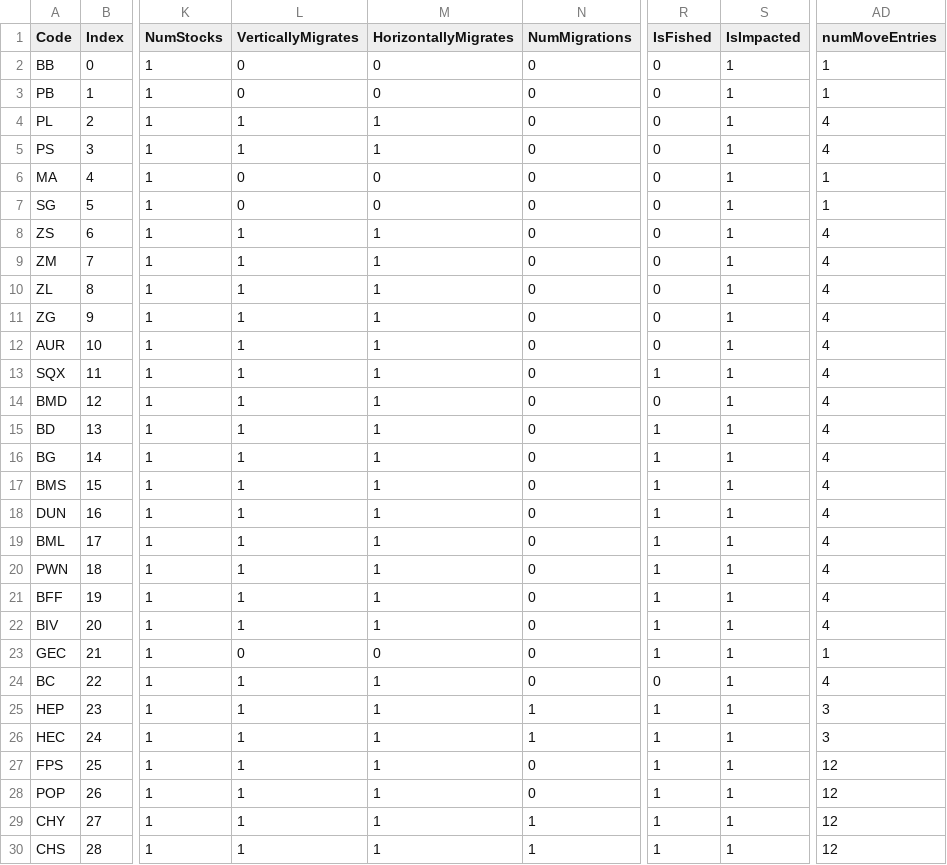
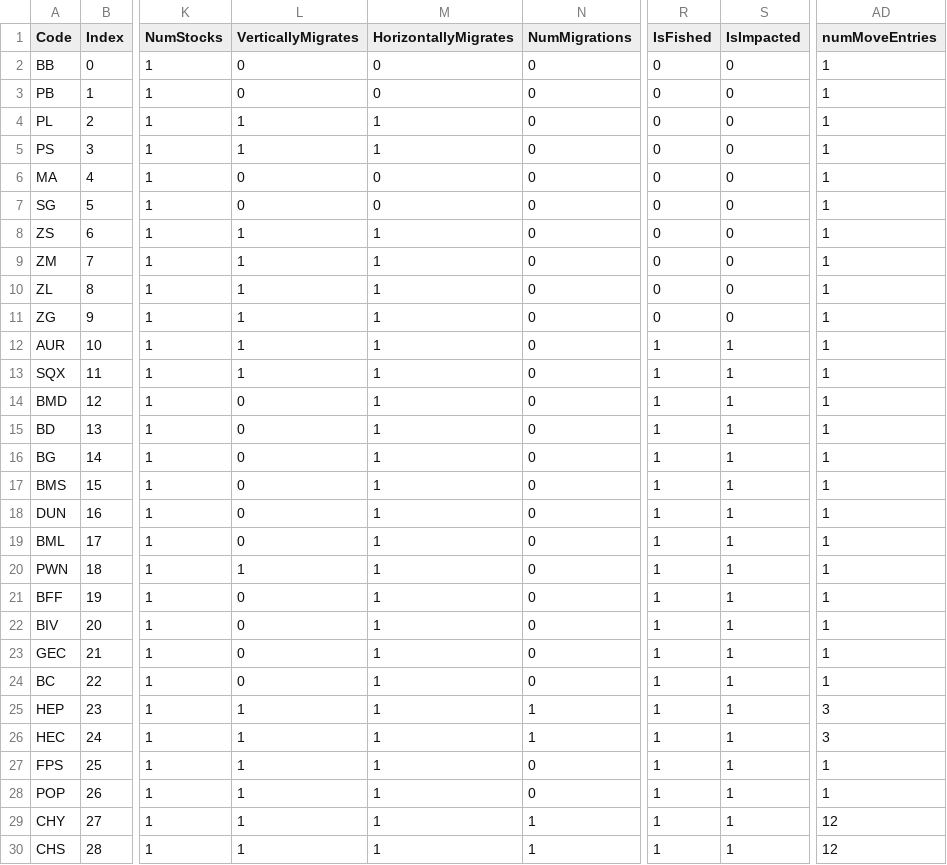
Before and after one commit to atlantis-amps/psatlantismodel, a CSV file: Atlantis_mv1_base_2024_5yrs_V2/PugetSoundAtlantisFunctionalGroups_2024_V1.csv, drawn as a sheet; only a part is shown, gaps mark what is left out; the diff covers the shown part only; the diff names each change by its address in the sheet, - before the commit and + after, or states it on an @@ line.

```diff
--- a/Atlantis_mv1_base_2024_5yrs_V2/PugetSoundAtlantisFunctionalGroups_2024_V1.csv
+++ b/Atlantis_mv1_base_2024_5yrs_V2/PugetSoundAtlantisFunctionalGroups_2024_V1.csv
-S2:S11 (IsImpacted): 1
+S2:S11 (IsImpacted): 0
-AD4:AD5 (numMoveEntries): 4
+AD4:AD5 (numMoveEntries): 1
-AD8:AD22 (numMoveEntries): 4
+AD8:AD22 (numMoveEntries): 1
-R12 (IsFished): 0
+R12 (IsFished): 1
-L14:L19 (VerticallyMigrates): 1
+L14:L19 (VerticallyMigrates): 0
-R14 (IsFished): 0
+R14 (IsFished): 1
-L21:L22 (VerticallyMigrates): 1
+L21:L22 (VerticallyMigrates): 0
-M23 (HorizontallyMigrates): 0
+M23 (HorizontallyMigrates): 1
-L24 (VerticallyMigrates): 1
+L24 (VerticallyMigrates): 0
-R24 (IsFished): 0
+R24 (IsFished): 1
-AD24 (numMoveEntries): 4
+AD24 (numMoveEntries): 1
-AD27:AD28 (numMoveEntries): 12
+AD27:AD28 (numMoveEntries): 1
```
Also changed, not shown: 37 edited cells elsewhere in this file, 4 other files.
